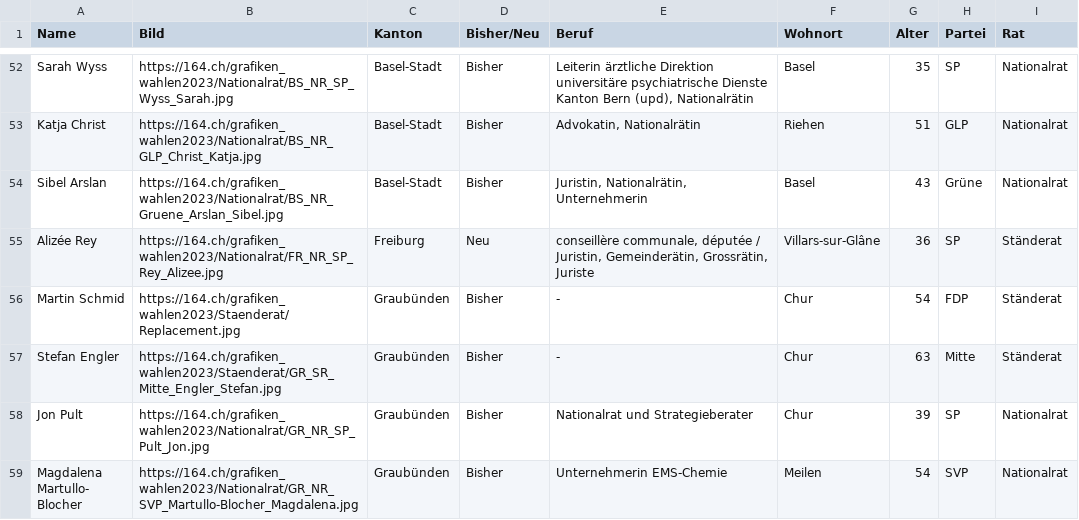
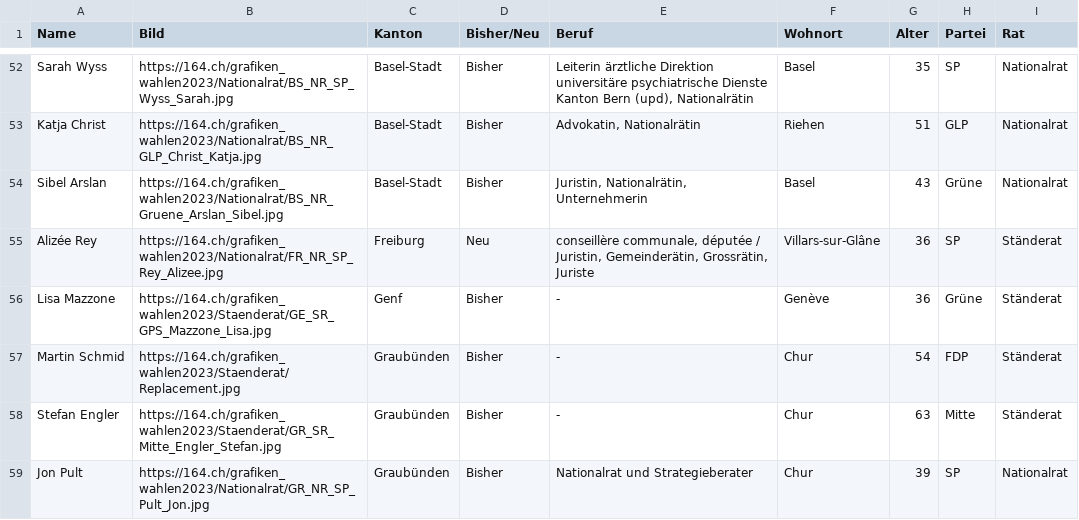
Before and after one commit to awp-finanznachrichten/sda_eidgenoessische_wahlen_datafeed, a CSV file: Output/elected_candidates_overall_de.csv, drawn as a sheet; only a part is shown, gaps mark what is left out; the shorter side is filled out with more unchanged rows; the diff names each change by its address in the sheet, - before the commit and + after, or states it on an @@ line.

```diff
--- a/Output/elected_candidates_overall_de.csv
+++ b/Output/elected_candidates_overall_de.csv
+row 56: Lisa Mazzone | https://164.ch/grafiken_wahlen2023/Staenderat/GE_SR_GPS_Mazzone_Lisa.jpg | Genf | Bisher | - | Genève | 36 | Grüne | Ständerat
```
Also changed, not shown: Output/elected_candidates_overall_fr.csv, Output/elected_candidates_overall_it.csv, 3 other files.
